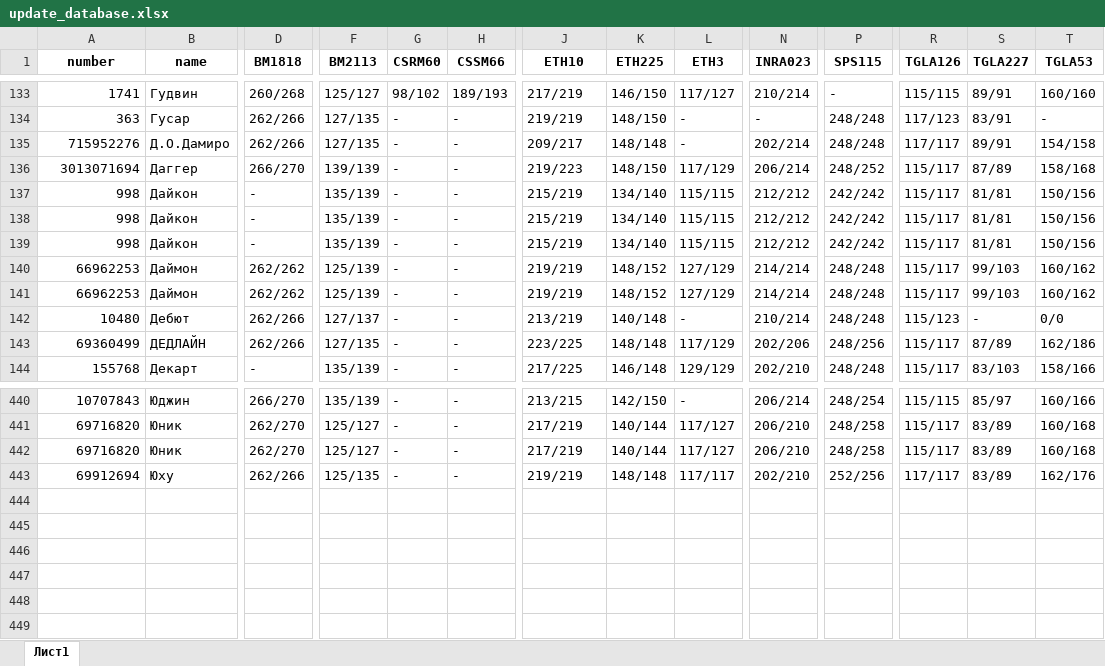
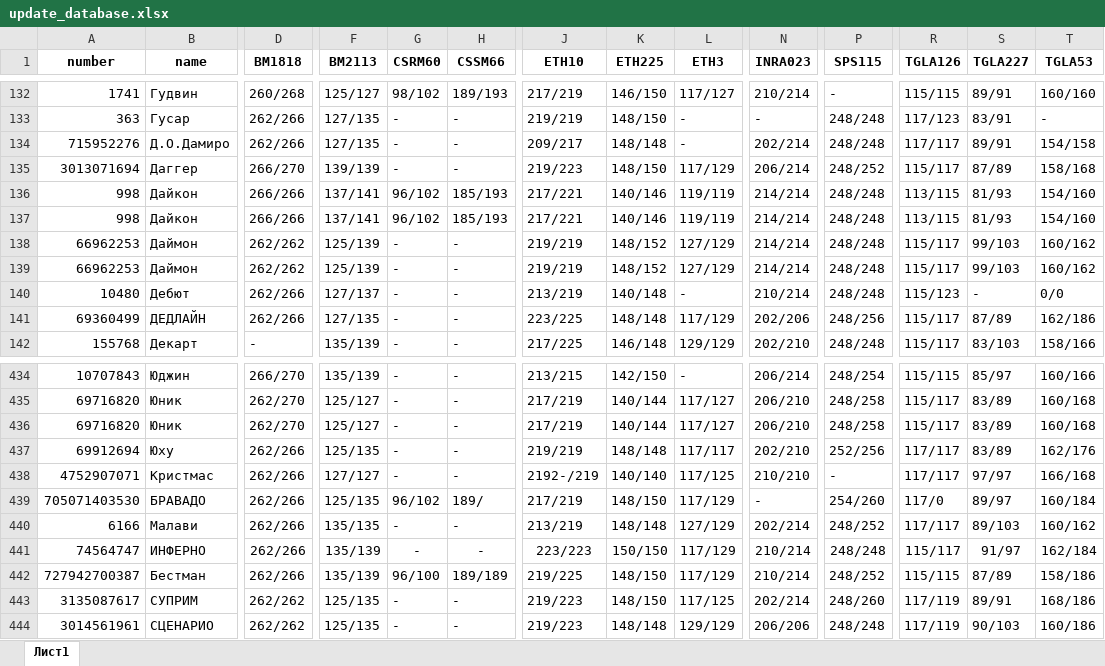
Before and after one commit to Skrad20/UI_lab, an Excel workbook: data/update_database.xlsx, sheet Лист1, drawn as a sheet; only a part is shown, gaps mark what is left out; values as stored, in another font and other column widths than the file's, no borders; removed rows and columns are numbered as before the commit, all else as after; rows hold the shown columns only; the diff covers the shown part only; the diff names each change by its address in the sheet, - before the commit and + after, or states it on an @@ line.

```diff
--- a/data/update_database.xlsx (sheet Лист1)
+++ b/data/update_database.xlsx (sheet Лист1)
-D136 (BM1818): -
+D136 (BM1818): 266/266
-F136 (BM2113): 135/139
+F136 (BM2113): 137/141
-G136 (CSRM60): -
+G136 (CSRM60): 96/102
-H136 (CSSM66): -
+H136 (CSSM66): 185/193
-J136 (ETH10): 215/219
+J136 (ETH10): 217/221
-K136 (ETH225): 134/140
+K136 (ETH225): 140/146
-L136 (ETH3): 115/115
+L136 (ETH3): 119/119
-N136 (INRA023): 212/212
+N136 (INRA023): 214/214
-P136 (SPS115): 242/242
+P136 (SPS115): 248/248
-R136 (TGLA126): 115/117
+R136 (TGLA126): 113/115
-S136 (TGLA227): 81/81
+S136 (TGLA227): 81/93
-T136 (TGLA53): 150/156
+T136 (TGLA53): 154/160
-row 138: 998 | Дайкон | - | 135/139 | - | - | 215/219 | 134/140 | 115/115 | 212/212 | 242/242 | 115/117 | 81/81 | 150/156
-D137 (BM1818): -
+D137 (BM1818): 266/266
-F137 (BM2113): 135/139
+F137 (BM2113): 137/141
-G137 (CSRM60): -
+G137 (CSRM60): 96/102
-H137 (CSSM66): -
+H137 (CSSM66): 185/193
-J137 (ETH10): 215/219
+J137 (ETH10): 217/221
-K137 (ETH225): 134/140
+K137 (ETH225): 140/146
-L137 (ETH3): 115/115
+L137 (ETH3): 119/119
-N137 (INRA023): 212/212
+N137 (INRA023): 214/214
-P137 (SPS115): 242/242
+P137 (SPS115): 248/248
-R137 (TGLA126): 115/117
+R137 (TGLA126): 113/115
-S137 (TGLA227): 81/81
+S137 (TGLA227): 81/93
-T137 (TGLA53): 150/156
+T137 (TGLA53): 154/160
+row 438: 4752907071 | Кристмас | 262/266 | 127/127 | - | - | 2192-/219 | 140/140 | 117/125 | 210/210 | - | 117/117 | 97/97 | 166/168
+row 439: 705071403530 | БРАВАДО | 262/266 | 125/135 | 96/102 | 189/ | 217/219 | 148/150 | 117/129 | - | 254/260 | 117/0 | 89/97 | 160/184
+row 440: 6166 | Малави | 262/266 | 135/135 | - | - | 213/219 | 148/148 | 127/129 | 202/214 | 248/252 | 117/117 | 89/103 | 160/162
+row 441: 74564747 | ИНФЕРНО | 262/266 | 135/139 | - | - | 223/223 | 150/150 | 117/129 | 210/214 | 248/248 | 115/117 | 91/97 | 162/184
+row 442: 727942700387 | Бестман | 262/266 | 135/139 | 96/100 | 189/189 | 219/225 | 148/150 | 117/129 | 210/214 | 248/252 | 115/115 | 87/89 | 158/186
+row 443: 3135087617 | СУПРИМ | 262/262 | 125/135 | - | - | 219/223 | 148/150 | 117/125 | 202/214 | 248/260 | 117/119 | 89/91 | 168/186
+row 444: 3014561961 | СЦЕНАРИО | 262/262 | 125/135 | - | - | 219/223 | 148/148 | 129/129 | 206/206 | 248/248 | 117/119 | 90/103 | 160/186
```
Also changed, not shown: 5 removed rows, 116 edited cells and cell formats elsewhere in this sheet, 12 other files.
